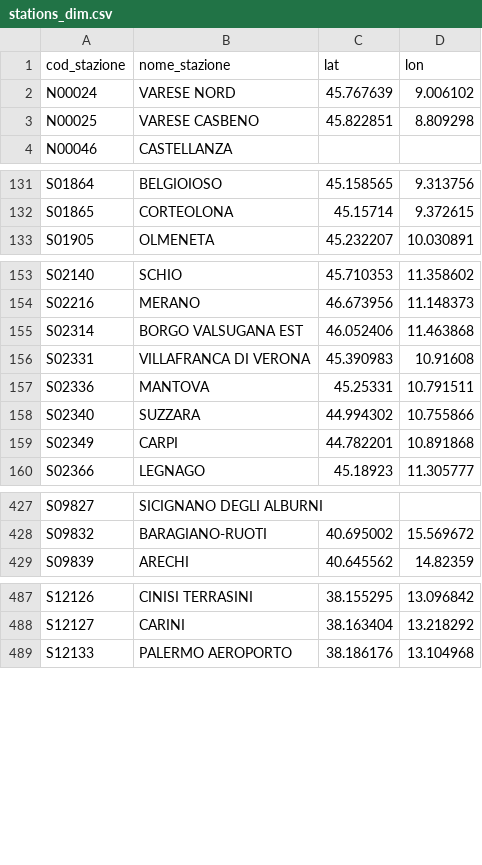
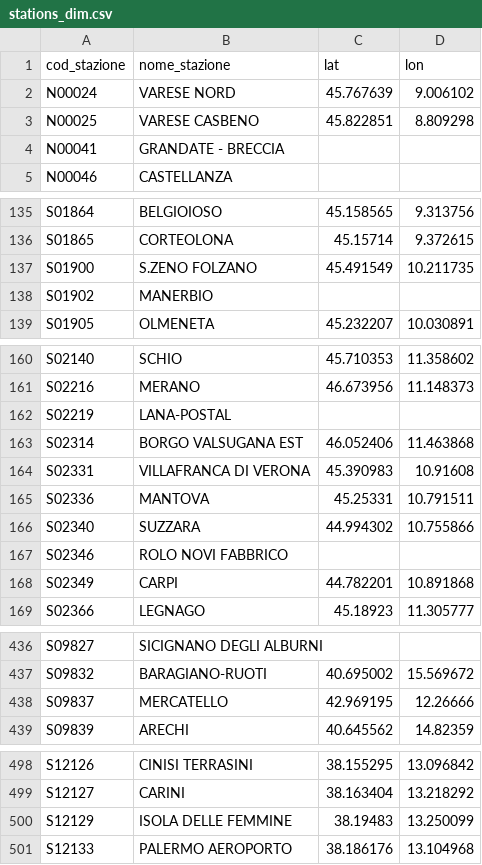
Before and after one commit to DrElegantia/trainstats-dashboard, a CSV file: data/gold/stations_dim.csv, drawn as a sheet; only a part is shown, gaps mark what is left out; the diff covers the shown part only.

```diff
--- a/data/gold/stations_dim.csv
+++ b/data/gold/stations_dim.csv
@@ -3,2 +3,3 @@ N00024,VARESE NORD,45.767639,9.006102
 N00025,VARESE CASBENO,45.822851,8.809298
+N00041,GRANDATE - BRECCIA,,
 N00046,CASTELLANZA,,
@@ -132,2 +136,4 @@ S01864,BELGIOIOSO,45.158565,9.313756
 S01865,CORTEOLONA,45.15714,9.372615
+S01900,S.ZENO FOLZANO,45.491549,10.211735
+S01902,MANERBIO,,
 S01905,OLMENETA,45.232207,10.030891
@@ -154,2 +161,3 @@ S02140,SCHIO,45.710353,11.358602
 S02216,MERANO,46.673956,11.148373
+S02219,LANA-POSTAL,,
 S02314,BORGO VALSUGANA EST,46.052406,11.463868
@@ -158,2 +166,3 @@ S02336,MANTOVA,45.25331,10.791511
 S02340,SUZZARA,44.994302,10.755866
+S02346,ROLO NOVI FABBRICO,,
 S02349,CARPI,44.782201,10.891868
@@ -428,2 +437,3 @@ S09827,SICIGNANO DEGLI ALBURNI,,
 S09832,BARAGIANO-RUOTI,40.695002,15.569672
+S09837,MERCATELLO,42.969195,12.26666
 S09839,ARECHI,40.645562,14.82359
@@ -488,2 +499,3 @@ S12126,CINISI TERRASINI,38.155295,13.096842
 S12127,CARINI,38.163404,13.218292
+S12129,ISOLA DELLE FEMMINE,38.19483,13.250099
 S12133,PALERMO AEROPORTO,38.186176,13.104968
```
Also changed, not shown: 3 added rows and 2 moved rows elsewhere in this file, data/gold/hist_mese_categoria.csv, data/gold/kpi_dettaglio.csv, 11 other files.
